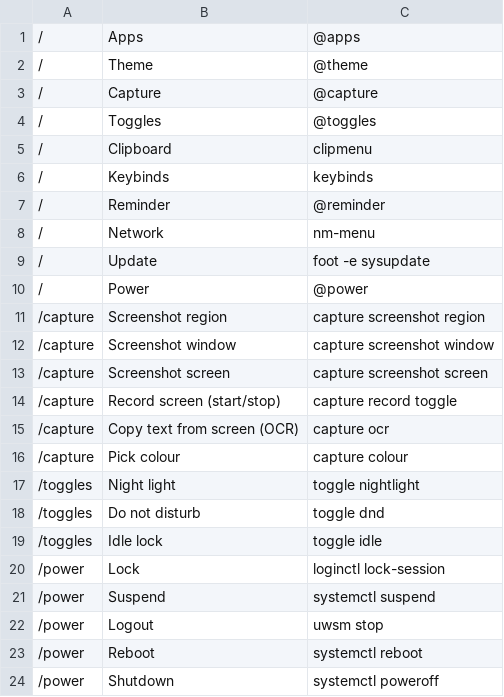
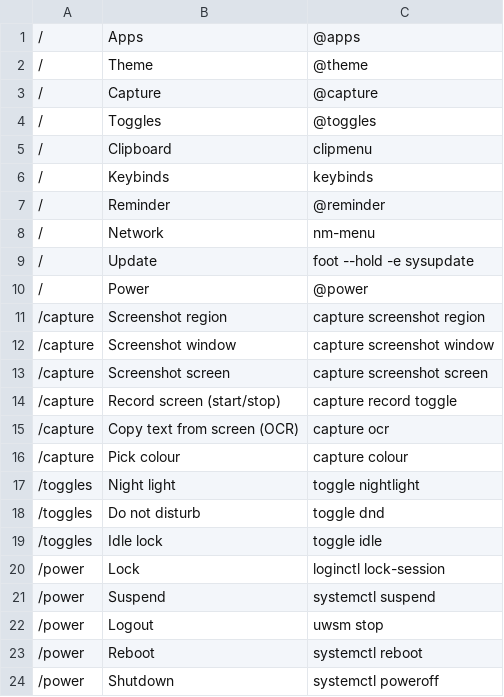
Before and after one commit to HRusby/arch-setup, a TSV file: fuzzel/.config/menu/menu.tsv, drawn as a sheet.

Commit message:
fix: final-review minors — session colour scheme, power key, keybind names, menu/waybar launches, paru review, installer Wi-Fi check, screenshot capture

```diff
--- a/fuzzel/.config/menu/menu.tsv
+++ b/fuzzel/.config/menu/menu.tsv
@@ -8,3 +8,3 @@
 /	Network	nm-menu
-/	Update	foot -e sysupdate
+/	Update	foot --hold -e sysupdate
 /	Power	@power
```
Also changed, not shown: 19 other files.
